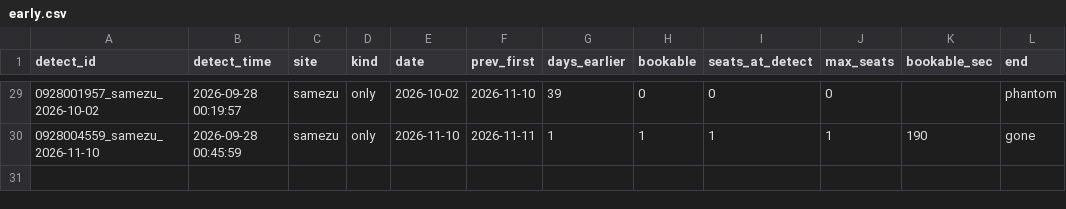
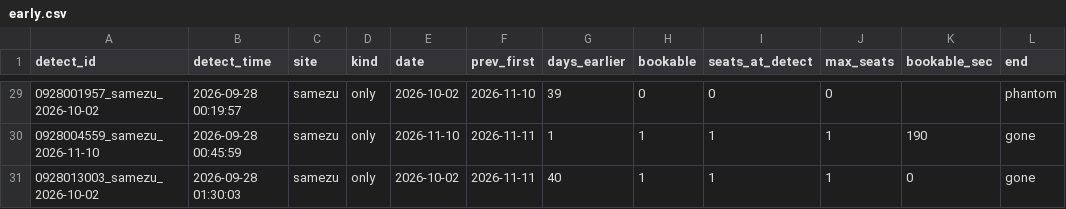
Before and after one commit to Juno264/menkyo-watch, a CSV file: data/early.csv, drawn as a sheet; only a part is shown, gaps mark what is left out; the diff names each change by its address in the sheet, - before the commit and + after, or states it on an @@ line.

```diff
--- a/data/early.csv
+++ b/data/early.csv
+row 31: 0928013003_samezu_2026-10-02 | 2026-09-28 01:30:03 | samezu | only | 2026-10-02 | 2026-11-11 | 40 | 1 | 1 | 1 | 0 | gone
```
Also changed, not shown: data/cache.csv, data/events.csv, 3 other files.
